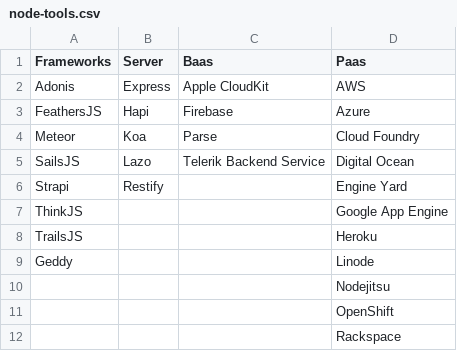
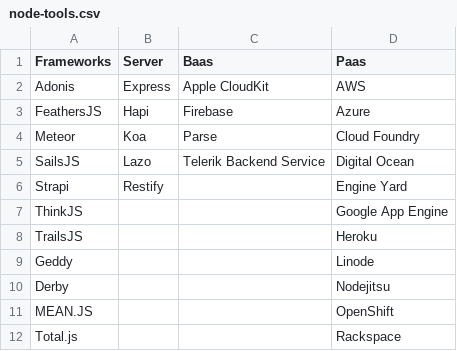
Before and after one commit to getsetbro/csv-files, a CSV file: node-tools.csv, drawn as a sheet.

Commit message:
few new

```diff
--- a/node-tools.csv
+++ b/node-tools.csv
@@ -9,4 +9,4 @@ TrailsJS,,,Heroku
 Geddy,,,Linode
-,,,Nodejitsu
-,,,OpenShift
-,,,Rackspace
+Derby,,,Nodejitsu
+MEAN.JS,,,OpenShift
+Total.js,,,Rackspace
```
